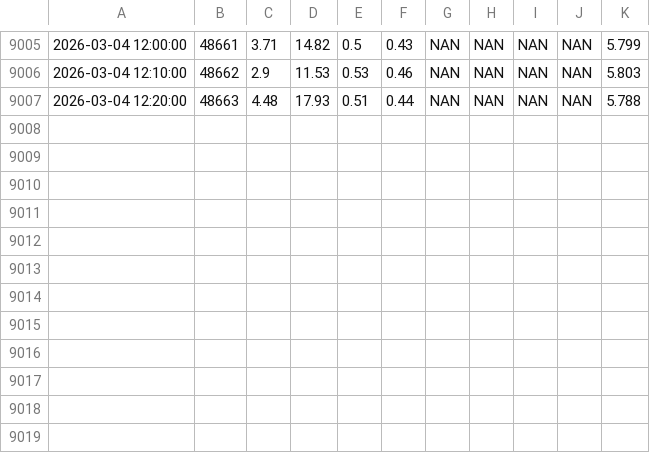
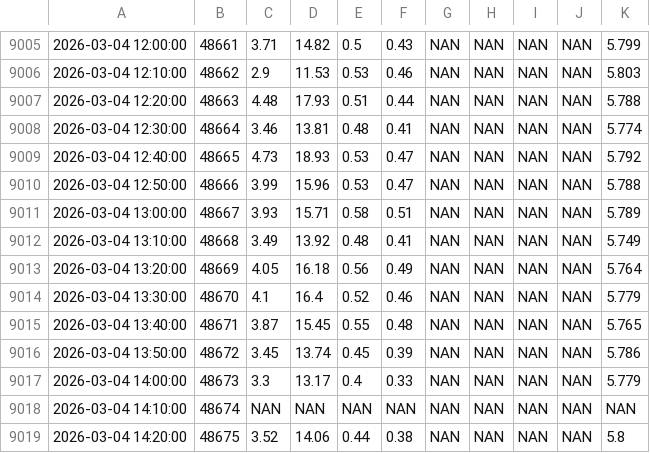
Before and after one commit to FLARE-forecast/FCRE-data, a CSV file: EXO_Chla_overlap.csv, drawn as a sheet; only a part is shown, gaps mark what is left out.

```diff
--- a/EXO_Chla_overlap.csv
+++ b/EXO_Chla_overlap.csv
@@ -9007 +9007,13 @@
 "2026-03-04 12:20:00",48663,4.48,17.93,0.51,0.44,"NAN","NAN","NAN","NAN",5.788
+"2026-03-04 12:30:00",48664,3.46,13.81,0.48,0.41,"NAN","NAN","NAN","NAN",5.774
+"2026-03-04 12:40:00",48665,4.73,18.93,0.53,0.47,"NAN","NAN","NAN","NAN",5.792
+"2026-03-04 12:50:00",48666,3.99,15.96,0.53,0.47,"NAN","NAN","NAN","NAN",5.788
+"2026-03-04 13:00:00",48667,3.93,15.71,0.58,0.51,"NAN","NAN","NAN","NAN",5.789
+"2026-03-04 13:10:00",48668,3.49,13.92,0.48,0.41,"NAN","NAN","NAN","NAN",5.749
+"2026-03-04 13:20:00",48669,4.05,16.18,0.56,0.49,"NAN","NAN","NAN","NAN",5.764
+"2026-03-04 13:30:00",48670,4.1,16.4,0.52,0.46,"NAN","NAN","NAN","NAN",5.779
+"2026-03-04 13:40:00",48671,3.87,15.45,0.55,0.48,"NAN","NAN","NAN","NAN",5.765
+"2026-03-04 13:50:00",48672,3.45,13.74,0.45,0.39,"NAN","NAN","NAN","NAN",5.786
+"2026-03-04 14:00:00",48673,3.3,13.17,0.4,0.33,"NAN","NAN","NAN","NAN",5.779
+"2026-03-04 14:10:00",48674,"NAN","NAN","NAN","NAN","NAN","NAN","NAN","NAN","NAN"
+"2026-03-04 14:20:00",48675,3.52,14.06,0.44,0.38,"NAN","NAN","NAN","NAN",5.8
```
Also changed, not shown: 1 other file.
